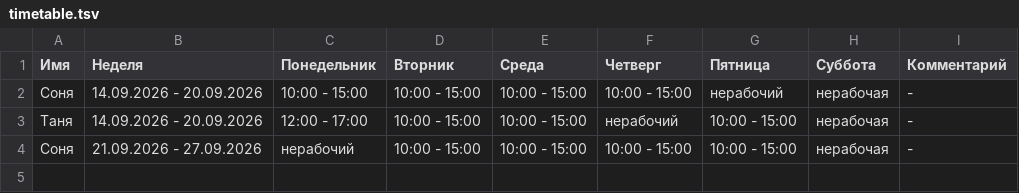
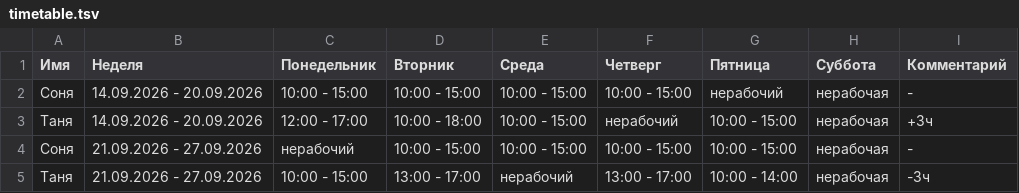
Before and after one commit to oadb-ds-da/timetable, a TSV file: timetable.tsv, drawn as a sheet.

Commit message:
Update timetable.tsv

```diff
--- a/timetable.tsv
+++ b/timetable.tsv
@@ -2,3 +2,4 @@
 Соня	14.09.2026 - 20.09.2026	10:00 - 15:00	10:00 - 15:00	10:00 - 15:00	10:00 - 15:00	нерабочий	нерабочая	-
-Таня	14.09.2026 - 20.09.2026	12:00 - 17:00	10:00 - 15:00	10:00 - 15:00	нерабочий	10:00 - 15:00	нерабочая	-
+Таня	14.09.2026 - 20.09.2026	12:00 - 17:00	10:00 - 18:00	10:00 - 15:00	нерабочий	10:00 - 15:00	нерабочая	+3ч
 Соня	21.09.2026 - 27.09.2026	нерабочий	10:00 - 15:00	10:00 - 15:00	10:00 - 15:00	10:00 - 15:00	нерабочая	-
+Таня	21.09.2026 - 27.09.2026	10:00 - 15:00	13:00 - 17:00	нерабочий	13:00 - 17:00	10:00 - 14:00	нерабочая	-3ч
```
